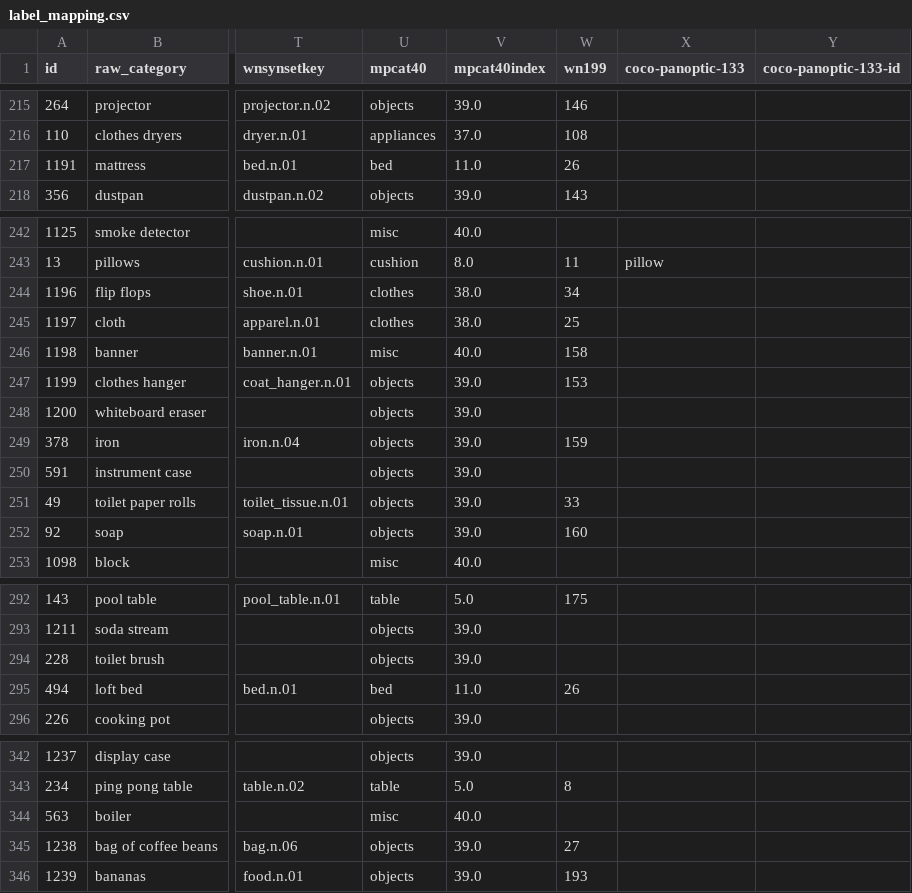
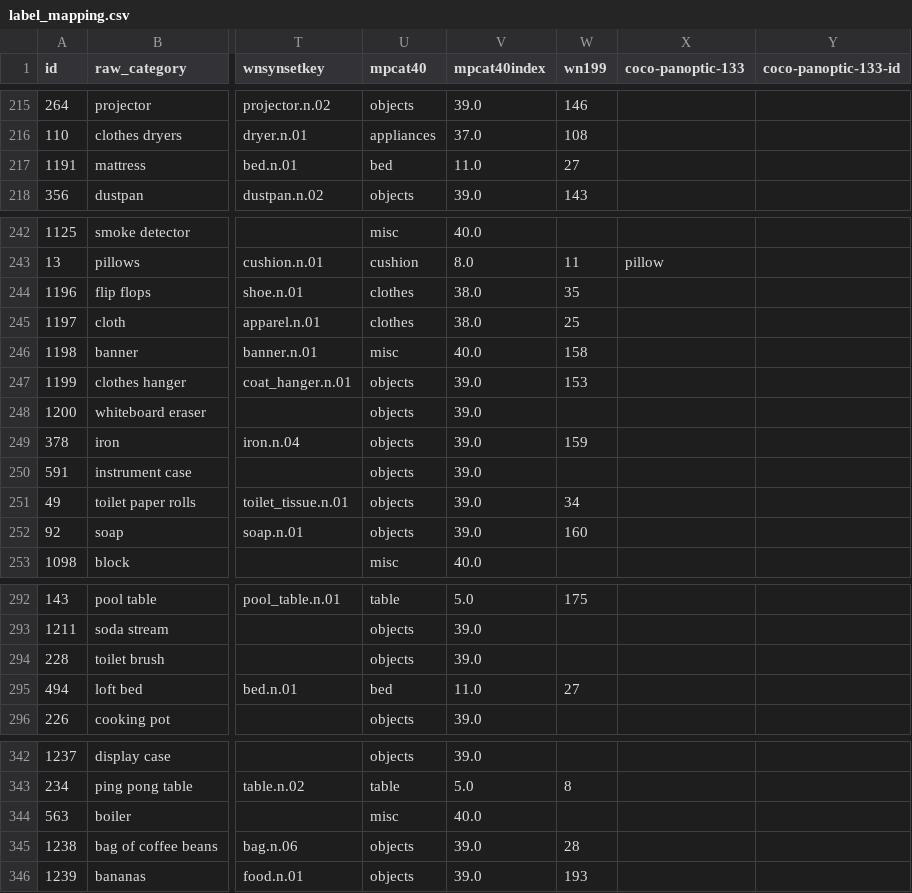
Before and after one commit to cvg/LabelMaker, a CSV file: label_mapping.csv, drawn as a sheet; only a part is shown, gaps mark what is left out; the diff covers the shown part only; the diff names each change by its address in the sheet, - before the commit and + after, or states it on an @@ line.

```diff
--- a/label_mapping.csv
+++ b/label_mapping.csv
-W217 (wn199): 26
+W217 (wn199): 27
-W244 (wn199): 34
+W244 (wn199): 35
-W251 (wn199): 33
+W251 (wn199): 34
-W295 (wn199): 26
+W295 (wn199): 27
-W345 (wn199): 27
+W345 (wn199): 28
```
Also changed, not shown: 36 edited cells elsewhere in this file.
